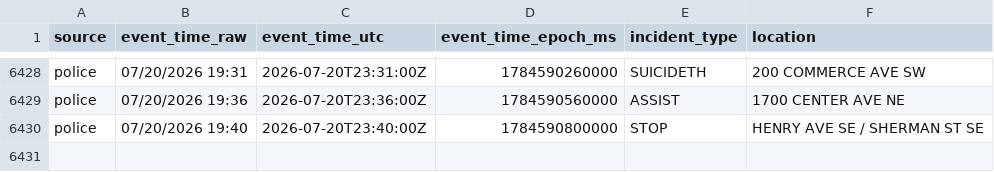
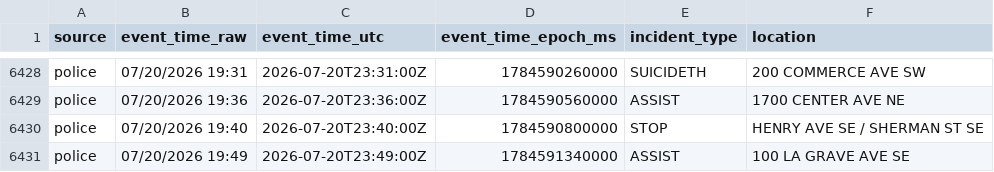
Before and after one commit to Cantica-Systems/west-michigan-dispatch, a CSV file: data/grcity/2026-07.csv, drawn as a sheet; only a part is shown, gaps mark what is left out; the diff names each change by its address in the sheet, - before the commit and + after, or states it on an @@ line.

```diff
--- a/data/grcity/2026-07.csv
+++ b/data/grcity/2026-07.csv
+row 6431: police | 07/20/2026 19:49 | 2026-07-20T23:49:00Z | 1784591340000 | ASSIST | 100 LA GRAVE AVE SE
```
Also changed, not shown: data/kent/2026-07.csv, 3 other files.
